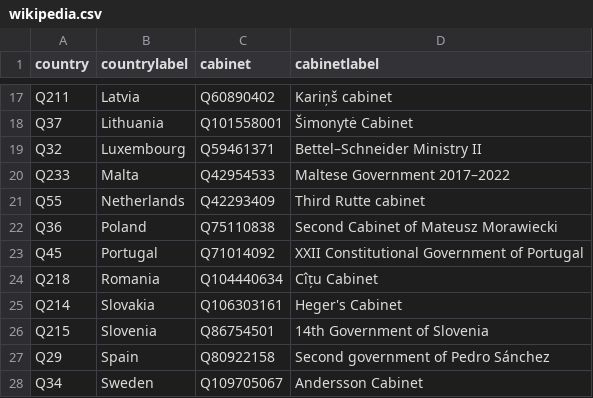
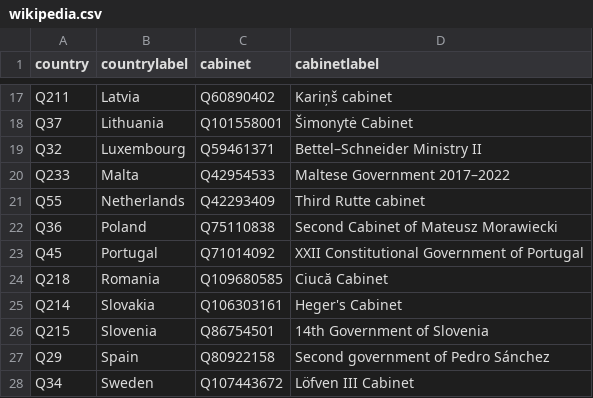
Before and after one commit to every-politician-scrapers/eu-cabinets, a CSV file: data/wikipedia.csv, drawn as a sheet; only a part is shown, gaps mark what is left out.

```diff
--- a/data/wikipedia.csv
+++ b/data/wikipedia.csv
@@ -23,3 +23,3 @@ Q36,Poland,Q75110838,Second Cabinet of Mateusz Morawiecki
 Q45,Portugal,Q71014092,XXII Constitutional Government of Portugal
-Q218,Romania,Q104440634,Cîțu Cabinet
+Q218,Romania,Q109680585,Ciucă Cabinet
 Q214,Slovakia,Q106303161,Heger's Cabinet
@@ -27,2 +27,2 @@ Q215,Slovenia,Q86754501,14th Government of Slovenia
 Q29,Spain,Q80922158,Second government of Pedro Sánchez
-Q34,Sweden,Q109705067,Andersson Cabinet
+Q34,Sweden,Q107443672,Löfven III Cabinet
```
Also changed, not shown: 1 other file.
